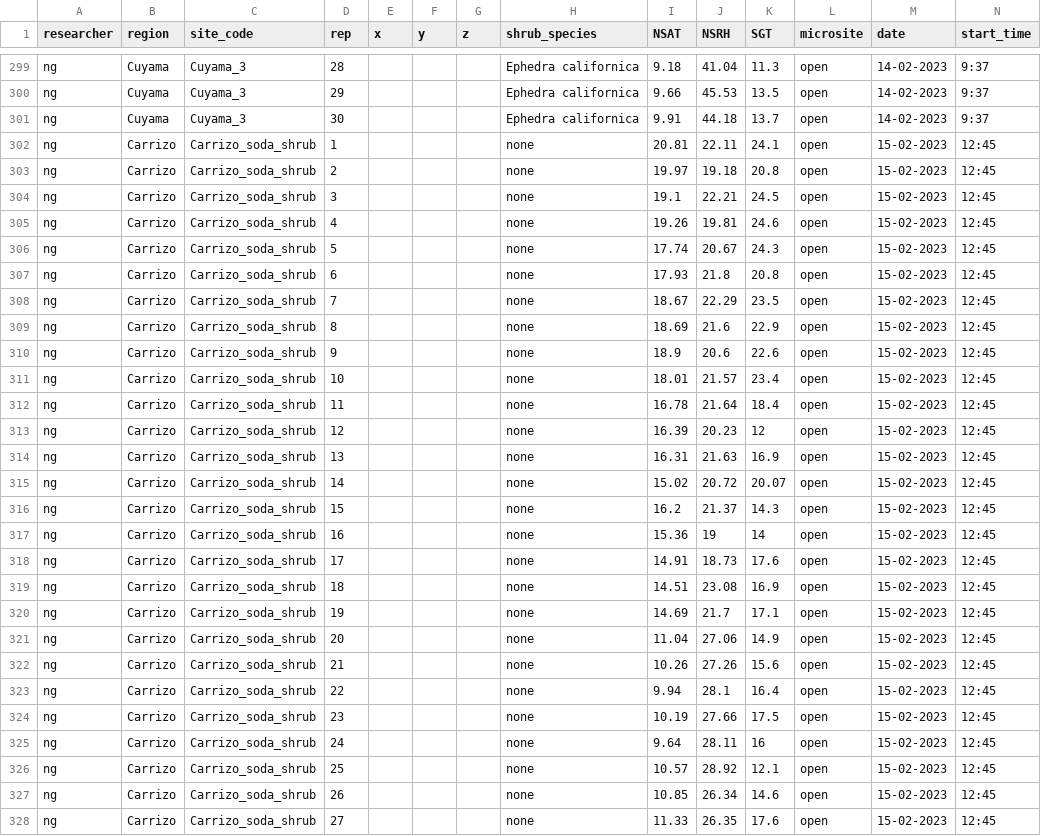
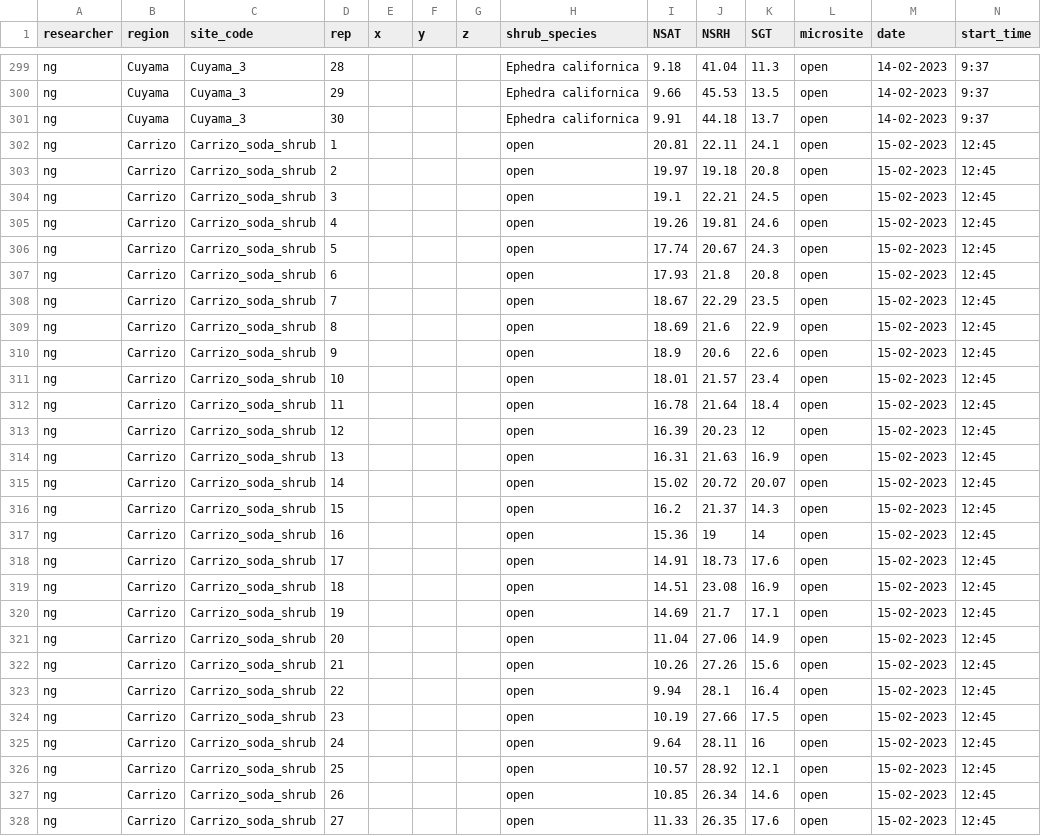
Before and after one commit to nargolg1/PhD-Shelter-Shrub-Climate, a CSV file: shrub gradient/data.csv, drawn as a sheet; only a part is shown, gaps mark what is left out; the diff covers the shown part only.

Commit message:
worked on shrub gradient

```diff
--- a/shrub gradient/data.csv
+++ b/shrub gradient/data.csv
@@ -301,28 +301,28 @@ ng,Cuyama,Cuyama_3,29,,,,Ephedra californica,9.66,45.53,13.5,open,14-02-2023,9:3
 ng,Cuyama,Cuyama_3,30,,,,Ephedra californica,9.91,44.18,13.7,open,14-02-2023,9:37
-ng,Carrizo,Carrizo_soda_shrub,1,,,,none,20.81,22.11,24.1,open,15-02-2023,12:45
-ng,Carrizo,Carrizo_soda_shrub,2,,,,none,19.97,19.18,20.8,open,15-02-2023,12:45
-ng,Carrizo,Carrizo_soda_shrub,3,,,,none,19.1,22.21,24.5,open,15-02-2023,12:45
-ng,Carrizo,Carrizo_soda_shrub,4,,,,none,19.26,19.81,24.6,open,15-02-2023,12:45
-ng,Carrizo,Carrizo_soda_shrub,5,,,,none,17.74,20.67,24.3,open,15-02-2023,12:45
-ng,Carrizo,Carrizo_soda_shrub,6,,,,none,17.93,21.8,20.8,open,15-02-2023,12:45
-ng,Carrizo,Carrizo_soda_shrub,7,,,,none,18.67,22.29,23.5,open,15-02-2023,12:45
-ng,Carrizo,Carrizo_soda_shrub,8,,,,none,18.69,21.6,22.9,open,15-02-2023,12:45
-ng,Carrizo,Carrizo_soda_shrub,9,,,,none,18.9,20.6,22.6,open,15-02-2023,12:45
-ng,Carrizo,Carrizo_soda_shrub,10,,,,none,18.01,21.57,23.4,open,15-02-2023,12:45
-ng,Carrizo,Carrizo_soda_shrub,11,,,,none,16.78,21.64,18.4,open,15-02-2023,12:45
-ng,Carrizo,Carrizo_soda_shrub,12,,,,none,16.39,20.23,12,open,15-02-2023,12:45
-ng,Carrizo,Carrizo_soda_shrub,13,,,,none,16.31,21.63,16.9,open,15-02-2023,12:45
-ng,Carrizo,Carrizo_soda_shrub,14,,,,none,15.02,20.72,20.07,open,15-02-2023,12:45
-ng,Carrizo,Carrizo_soda_shrub,15,,,,none,16.2,21.37,14.3,open,15-02-2023,12:45
-ng,Carrizo,Carrizo_soda_shrub,16,,,,none,15.36,19,14,open,15-02-2023,12:45
-ng,Carrizo,Carrizo_soda_shrub,17,,,,none,14.91,18.73,17.6,open,15-02-2023,12:45
-ng,Carrizo,Carrizo_soda_shrub,18,,,,none,14.51,23.08,16.9,open,15-02-2023,12:45
-ng,Carrizo,Carrizo_soda_shrub,19,,,,none,14.69,21.7,17.1,open,15-02-2023,12:45
-ng,Carrizo,Carrizo_soda_shrub,20,,,,none,11.04,27.06,14.9,open,15-02-2023,12:45
-ng,Carrizo,Carrizo_soda_shrub,21,,,,none,10.26,27.26,15.6,open,15-02-2023,12:45
-ng,Carrizo,Carrizo_soda_shrub,22,,,,none,9.94,28.1,16.4,open,15-02-2023,12:45
-ng,Carrizo,Carrizo_soda_shrub,23,,,,none,10.19,27.66,17.5,open,15-02-2023,12:45
-ng,Carrizo,Carrizo_soda_shrub,24,,,,none,9.64,28.11,16,open,15-02-2023,12:45
-ng,Carrizo,Carrizo_soda_shrub,25,,,,none,10.57,28.92,12.1,open,15-02-2023,12:45
-ng,Carrizo,Carrizo_soda_shrub,26,,,,none,10.85,26.34,14.6,open,15-02-2023,12:45
-ng,Carrizo,Carrizo_soda_shrub,27,,,,none,11.33,26.35,17.6,open,15-02-2023,12:45
+ng,Carrizo,Carrizo_soda_shrub,1,,,,open,20.81,22.11,24.1,open,15-02-2023,12:45
+ng,Carrizo,Carrizo_soda_shrub,2,,,,open,19.97,19.18,20.8,open,15-02-2023,12:45
+ng,Carrizo,Carrizo_soda_shrub,3,,,,open,19.1,22.21,24.5,open,15-02-2023,12:45
+ng,Carrizo,Carrizo_soda_shrub,4,,,,open,19.26,19.81,24.6,open,15-02-2023,12:45
+ng,Carrizo,Carrizo_soda_shrub,5,,,,open,17.74,20.67,24.3,open,15-02-2023,12:45
+ng,Carrizo,Carrizo_soda_shrub,6,,,,open,17.93,21.8,20.8,open,15-02-2023,12:45
+ng,Carrizo,Carrizo_soda_shrub,7,,,,open,18.67,22.29,23.5,open,15-02-2023,12:45
+ng,Carrizo,Carrizo_soda_shrub,8,,,,open,18.69,21.6,22.9,open,15-02-2023,12:45
+ng,Carrizo,Carrizo_soda_shrub,9,,,,open,18.9,20.6,22.6,open,15-02-2023,12:45
+ng,Carrizo,Carrizo_soda_shrub,10,,,,open,18.01,21.57,23.4,open,15-02-2023,12:45
+ng,Carrizo,Carrizo_soda_shrub,11,,,,open,16.78,21.64,18.4,open,15-02-2023,12:45
+ng,Carrizo,Carrizo_soda_shrub,12,,,,open,16.39,20.23,12,open,15-02-2023,12:45
+ng,Carrizo,Carrizo_soda_shrub,13,,,,open,16.31,21.63,16.9,open,15-02-2023,12:45
+ng,Carrizo,Carrizo_soda_shrub,14,,,,open,15.02,20.72,20.07,open,15-02-2023,12:45
+ng,Carrizo,Carrizo_soda_shrub,15,,,,open,16.2,21.37,14.3,open,15-02-2023,12:45
+ng,Carrizo,Carrizo_soda_shrub,16,,,,open,15.36,19,14,open,15-02-2023,12:45
+ng,Carrizo,Carrizo_soda_shrub,17,,,,open,14.91,18.73,17.6,open,15-02-2023,12:45
+ng,Carrizo,Carrizo_soda_shrub,18,,,,open,14.51,23.08,16.9,open,15-02-2023,12:45
+ng,Carrizo,Carrizo_soda_shrub,19,,,,open,14.69,21.7,17.1,open,15-02-2023,12:45
+ng,Carrizo,Carrizo_soda_shrub,20,,,,open,11.04,27.06,14.9,open,15-02-2023,12:45
+ng,Carrizo,Carrizo_soda_shrub,21,,,,open,10.26,27.26,15.6,open,15-02-2023,12:45
+ng,Carrizo,Carrizo_soda_shrub,22,,,,open,9.94,28.1,16.4,open,15-02-2023,12:45
+ng,Carrizo,Carrizo_soda_shrub,23,,,,open,10.19,27.66,17.5,open,15-02-2023,12:45
+ng,Carrizo,Carrizo_soda_shrub,24,,,,open,9.64,28.11,16,open,15-02-2023,12:45
+ng,Carrizo,Carrizo_soda_shrub,25,,,,open,10.57,28.92,12.1,open,15-02-2023,12:45
+ng,Carrizo,Carrizo_soda_shrub,26,,,,open,10.85,26.34,14.6,open,15-02-2023,12:45
+ng,Carrizo,Carrizo_soda_shrub,27,,,,open,11.33,26.35,17.6,open,15-02-2023,12:45
```
Also changed, not shown: 33 edited cells elsewhere in this file, 3 other files.
